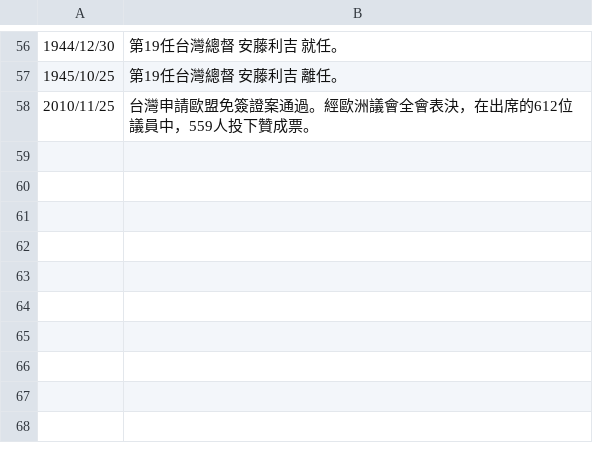
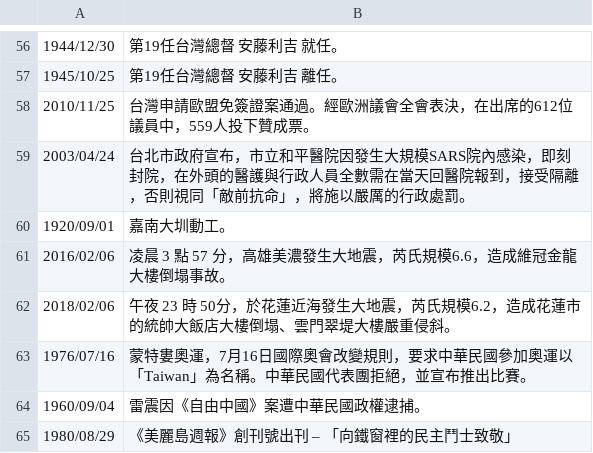
Before and after one commit to gugod/today-in-taiwan-history-bot, a TSV file: data/daily.tsv, drawn as a sheet; only a part is shown, gaps mark what is left out; the diff names each change by its address in the sheet, - before the commit and + after, or states it on an @@ line.

Commit message:
a few more entries.

```diff
--- a/data/daily.tsv
+++ b/data/daily.tsv
+row 59: 2003/04/24 | 台北市政府宣布，市立和平醫院因發生大規模SARS院內感染，即刻封院，在外頭的醫護與行政人員全數需在當天回醫院報到，接受隔離，否則視同「敵前抗命」，將施以嚴厲的行政處罰。
+row 60: 1920/09/01 | 嘉南大圳動工。
+row 61: 2016/02/06 | 凌晨 3 點 57 分，高雄美濃發生大地震，芮氏規模6.6，造成維冠金龍大樓倒塌事故。
+row 62: 2018/02/06 | 午夜 23 時 50分，於花蓮近海發生大地震，芮氏規模6.2，造成花蓮市的統帥大飯店大樓倒塌、雲門翠堤大樓嚴重侵斜。
+row 63: 1976/07/16 | 蒙特婁奧運，7月16日國際奧會改變規則，要求中華民國參加奧運以「Taiwan」為名稱。中華民國代表團拒絕，並宣布推出比賽。
+row 64: 1960/09/04 | 雷震因《自由中國》案遭中華民國政權逮捕。
+row 65: 1980/08/29 | 《美麗島週報》創刊號出刊 – 「向鐵窗裡的民主鬥士致敬」
```
